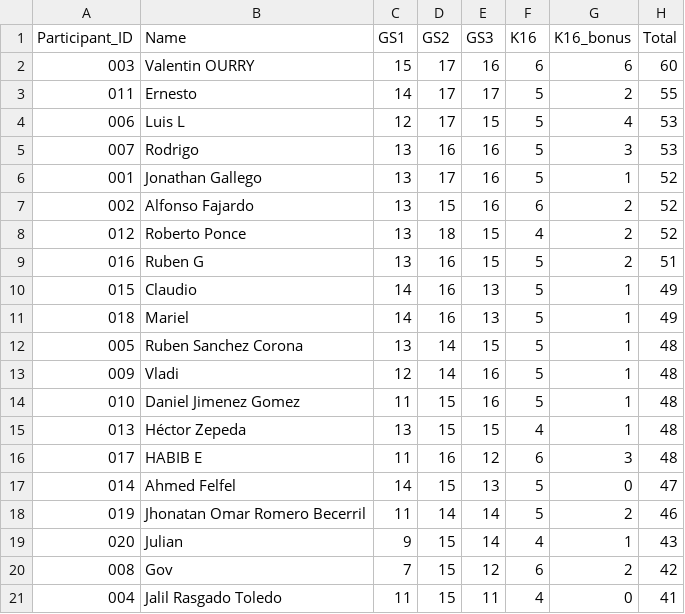
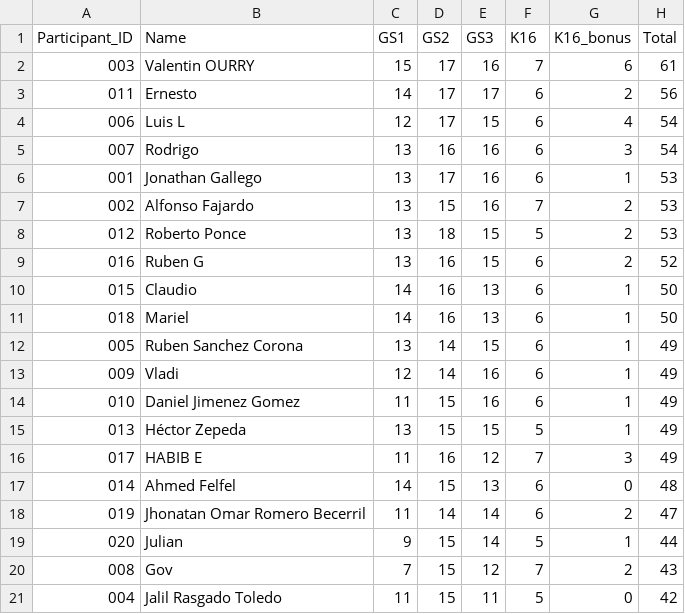
Before and after one commit to alffajardo/worldcup_2026, a CSV file: Overall_scores.csv, drawn as a sheet.

```diff
--- a/Overall_scores.csv
+++ b/Overall_scores.csv
@@ -1,21 +1,21 @@
 Participant_ID,Name,GS1,GS2,GS3,K16,K16_bonus,Total
-003,Valentin OURRY,15,17,16,6,6,60
-011,Ernesto,14,17,17,5,2,55
-006,Luis L,12,17,15,5,4,53
-007,Rodrigo,13,16,16,5,3,53
-001,Jonathan Gallego,13,17,16,5,1,52
-002,Alfonso Fajardo,13,15,16,6,2,52
-012,Roberto Ponce,13,18,15,4,2,52
-016,Ruben G,13,16,15,5,2,51
-015,Claudio,14,16,13,5,1,49
-018,Mariel,14,16,13,5,1,49
-005,Ruben Sanchez Corona,13,14,15,5,1,48
-009,Vladi,12,14,16,5,1,48
-010,Daniel Jimenez Gomez,11,15,16,5,1,48
-013,Héctor Zepeda,13,15,15,4,1,48
-017,HABIB E,11,16,12,6,3,48
-014,Ahmed Felfel,14,15,13,5,0,47
-019,Jhonatan Omar Romero Becerril,11,14,14,5,2,46
-020,Julian,9,15,14,4,1,43
-008,Gov,7,15,12,6,2,42
-004,Jalil Rasgado Toledo,11,15,11,4,0,41
+003,Valentin OURRY,15,17,16,7,6,61
+011,Ernesto,14,17,17,6,2,56
+006,Luis L,12,17,15,6,4,54
+007,Rodrigo,13,16,16,6,3,54
+001,Jonathan Gallego,13,17,16,6,1,53
+002,Alfonso Fajardo,13,15,16,7,2,53
+012,Roberto Ponce,13,18,15,5,2,53
+016,Ruben G,13,16,15,6,2,52
+015,Claudio,14,16,13,6,1,50
+018,Mariel,14,16,13,6,1,50
+005,Ruben Sanchez Corona,13,14,15,6,1,49
+009,Vladi,12,14,16,6,1,49
+010,Daniel Jimenez Gomez,11,15,16,6,1,49
+013,Héctor Zepeda,13,15,15,5,1,49
+017,HABIB E,11,16,12,7,3,49
+014,Ahmed Felfel,14,15,13,6,0,48
+019,Jhonatan Omar Romero Becerril,11,14,14,6,2,47
+020,Julian,9,15,14,5,1,44
+008,Gov,7,15,12,7,2,43
+004,Jalil Rasgado Toledo,11,15,11,5,0,42
```
Also changed, not shown: K16_complete_scores.csv, 1 other file.
